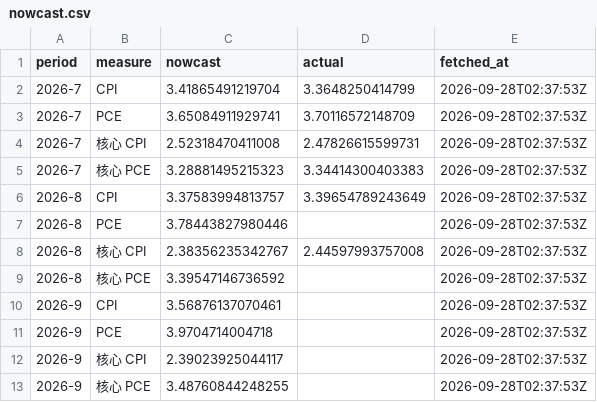
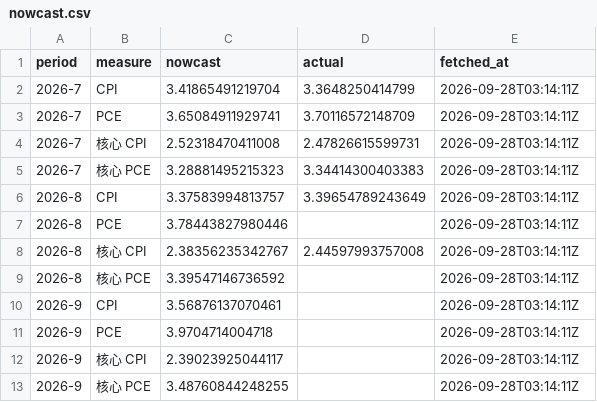
Before and after one commit to cool1990/Invest_Dashboard, a CSV file: data/macro/nowcast.csv, drawn as a sheet.

```diff
--- a/data/macro/nowcast.csv
+++ b/data/macro/nowcast.csv
@@ -1,13 +1,13 @@
 period,measure,nowcast,actual,fetched_at
-2026-7,CPI,3.41865491219704,3.3648250414799,2026-09-28T02:37:53Z
-2026-7,PCE,3.65084911929741,3.70116572148709,2026-09-28T02:37:53Z
-2026-7,核心 CPI,2.52318470411008,2.47826615599731,2026-09-28T02:37:53Z
-2026-7,核心 PCE,3.28881495215323,3.34414300403383,2026-09-28T02:37:53Z
-2026-8,CPI,3.37583994813757,3.39654789243649,2026-09-28T02:37:53Z
-2026-8,PCE,3.78443827980446,,2026-09-28T02:37:53Z
-2026-8,核心 CPI,2.38356235342767,2.44597993757008,2026-09-28T02:37:53Z
-2026-8,核心 PCE,3.39547146736592,,2026-09-28T02:37:53Z
-2026-9,CPI,3.56876137070461,,2026-09-28T02:37:53Z
-2026-9,PCE,3.9704714004718,,2026-09-28T02:37:53Z
-2026-9,核心 CPI,2.39023925044117,,2026-09-28T02:37:53Z
-2026-9,核心 PCE,3.48760844248255,,2026-09-28T02:37:53Z
+2026-7,CPI,3.41865491219704,3.3648250414799,2026-09-28T03:14:11Z
+2026-7,PCE,3.65084911929741,3.70116572148709,2026-09-28T03:14:11Z
+2026-7,核心 CPI,2.52318470411008,2.47826615599731,2026-09-28T03:14:11Z
+2026-7,核心 PCE,3.28881495215323,3.34414300403383,2026-09-28T03:14:11Z
+2026-8,CPI,3.37583994813757,3.39654789243649,2026-09-28T03:14:11Z
+2026-8,PCE,3.78443827980446,,2026-09-28T03:14:11Z
+2026-8,核心 CPI,2.38356235342767,2.44597993757008,2026-09-28T03:14:11Z
+2026-8,核心 PCE,3.39547146736592,,2026-09-28T03:14:11Z
+2026-9,CPI,3.56876137070461,,2026-09-28T03:14:11Z
+2026-9,PCE,3.9704714004718,,2026-09-28T03:14:11Z
+2026-9,核心 CPI,2.39023925044117,,2026-09-28T03:14:11Z
+2026-9,核心 PCE,3.48760844248255,,2026-09-28T03:14:11Z
```
Also changed, not shown: data/macro/consensus.csv, 2 other files.
